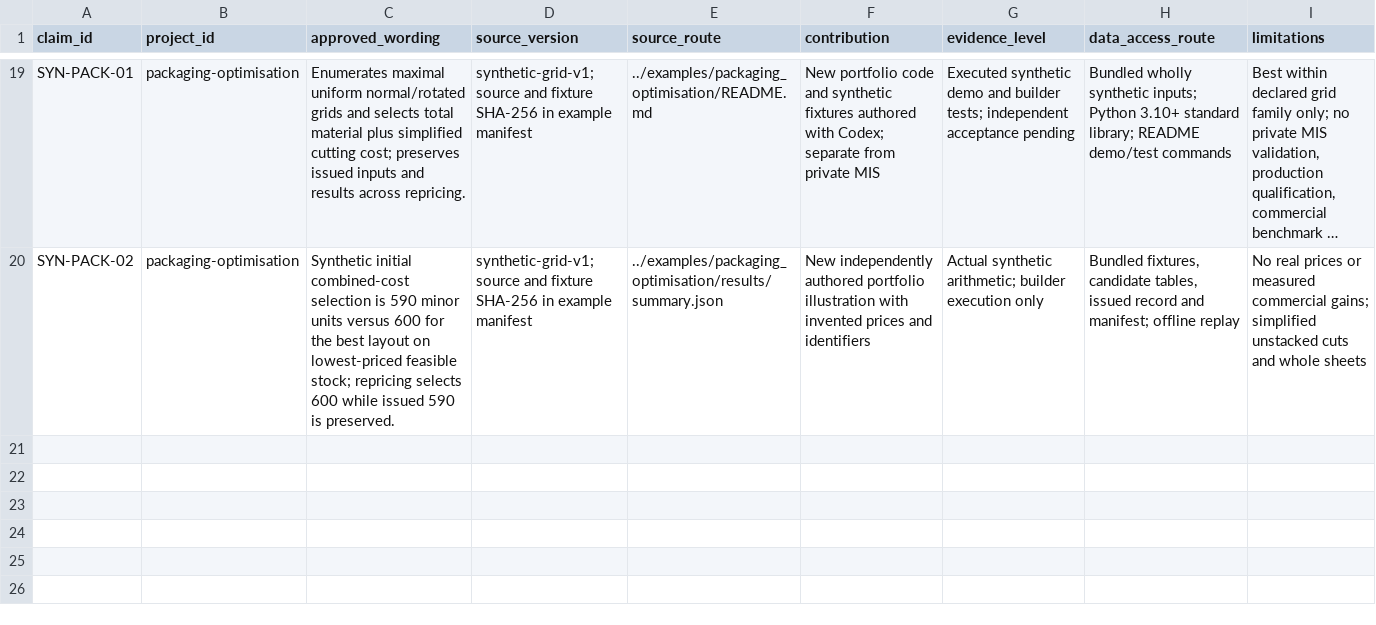
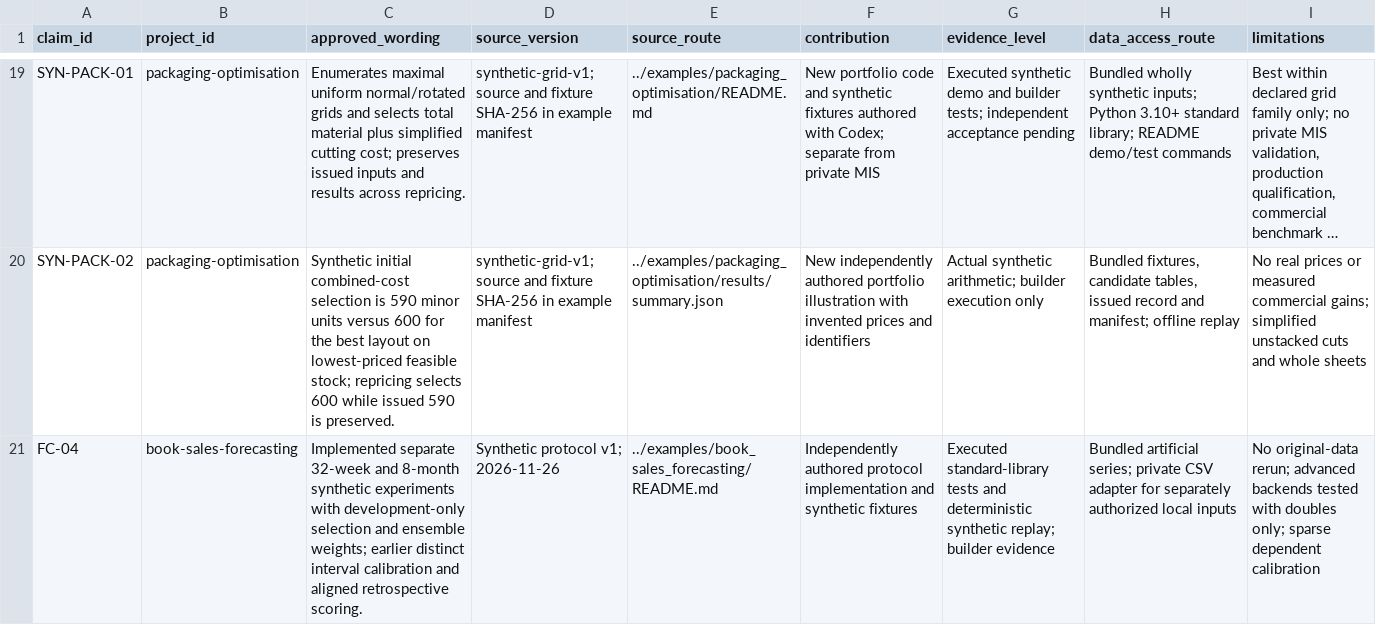
Before and after one commit to Q-types/Portfolio, a CSV file: docs/claims.csv, drawn as a sheet; only a part is shown, gaps mark what is left out; long unchanged cells end in …; the diff names each change by its address in the sheet, - before the commit and + after, or states it on an @@ line.

Commit message:
Add reproducible chronological forecasting evaluation protocol

```diff
--- a/docs/claims.csv
+++ b/docs/claims.csv
+row 21: FC-04 | book-sales-forecasting | Implemented separate 32-week and 8-month synthetic experiments with development-only selection and ensemble weights; earlier distinct interval calibration and aligned retrospective scoring. | Synthetic protocol v1; 2026-11-26 | ../examples/book_sales_forecasting/README.md | Independently authored protocol implementation and synthetic fixtures | Executed standard-library tests and deterministic synthetic replay; builder evidence | Bundled artificial series; private CSV adapter for separately authorized local inputs | No original-data rerun; advanced backends tested with doubles only; sparse dependent calibration
```
Also changed, not shown: docs/provenance.csv, 21 other files.
